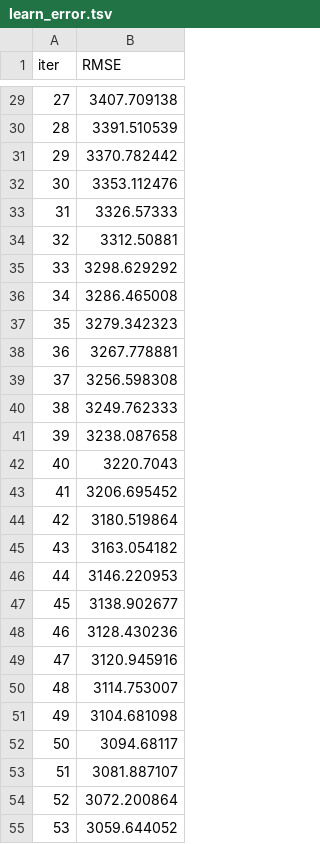
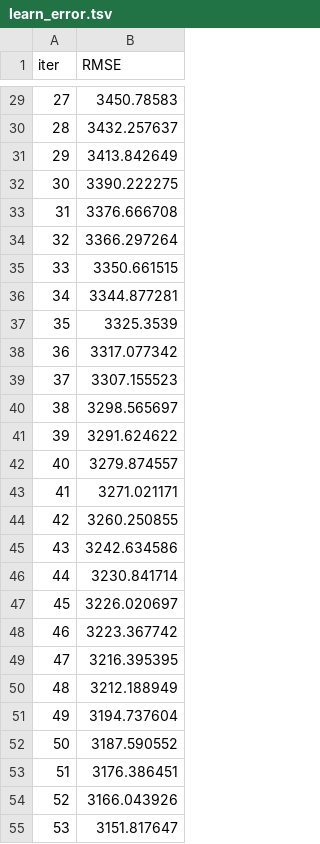
Before and after one commit to McGill-MMA-EnterpriseAnalytics/Auto_Insurance_Enterprise, a TSV file: Final Files/catboost_info/learn_error.tsv, drawn as a sheet; only a part is shown, gaps mark what is left out; the diff covers the shown part only.

```diff
--- a/Final Files/catboost_info/learn_error.tsv
+++ b/Final Files/catboost_info/learn_error.tsv
@@ -29,27 +29,27 @@ iter	RMSE
-27	3407.709138
-28	3391.510539
-29	3370.782442
-30	3353.112476
-31	3326.57333
-32	3312.50881
-33	3298.629292
-34	3286.465008
-35	3279.342323
-36	3267.778881
-37	3256.598308
-38	3249.762333
-39	3238.087658
-40	3220.7043
-41	3206.695452
-42	3180.519864
-43	3163.054182
-44	3146.220953
-45	3138.902677
-46	3128.430236
-47	3120.945916
-48	3114.753007
-49	3104.681098
-50	3094.68117
-51	3081.887107
-52	3072.200864
-53	3059.644052
+27	3450.78583
+28	3432.257637
+29	3413.842649
+30	3390.222275
+31	3376.666708
+32	3366.297264
+33	3350.661515
+34	3344.877281
+35	3325.3539
+36	3317.077342
+37	3307.155523
+38	3298.565697
+39	3291.624622
+40	3279.874557
+41	3271.021171
+42	3260.250855
+43	3242.634586
+44	3230.841714
+45	3226.020697
+46	3223.367742
+47	3216.395395
+48	3212.188949
+49	3194.737604
+50	3187.590552
+51	3176.386451
+52	3166.043926
+53	3151.817647
```
Also changed, not shown: 73 edited cells elsewhere in this file, Final Files/catboost_info/time_left.tsv, 3 other files.
